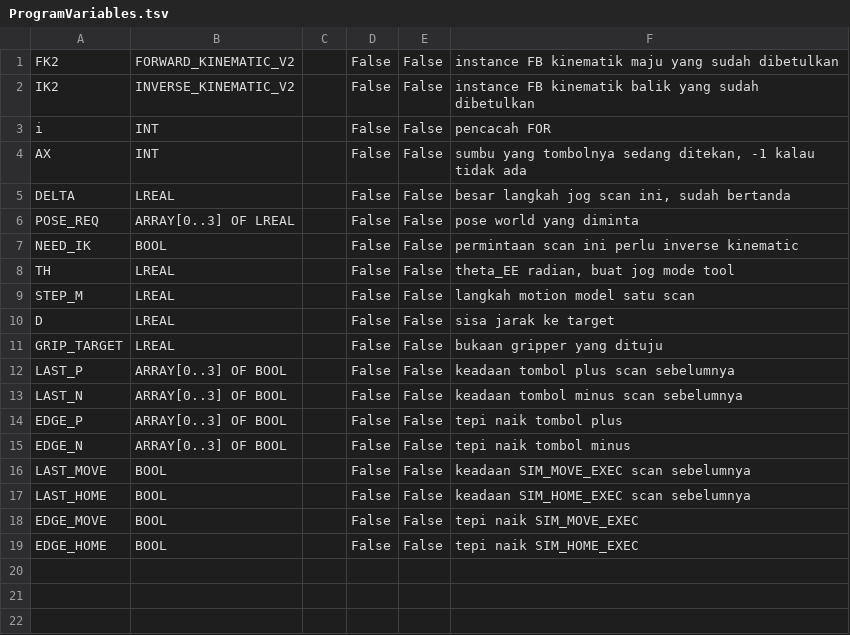
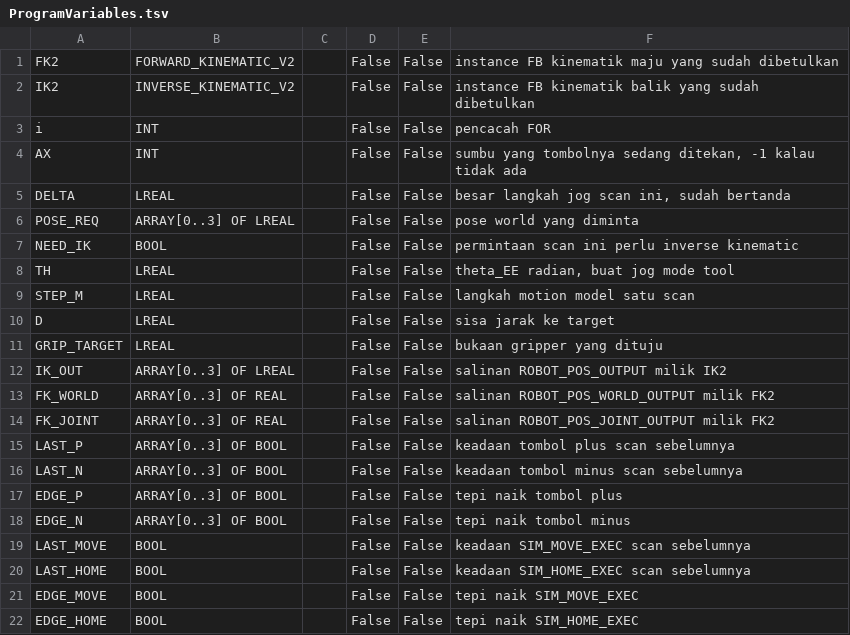
Before and after one commit to Dennych123/rb4axis, a TSV file: sim/ProgramVariables.tsv, drawn as a sheet; the diff names each change by its address in the sheet, - before the commit and + after, or states it on an @@ line.

```diff
--- a/sim/ProgramVariables.tsv
+++ b/sim/ProgramVariables.tsv
+row 12: IK_OUT | ARRAY[0..3] OF LREAL |  | False | False | salinan ROBOT_POS_OUTPUT milik IK2
+row 13: FK_WORLD | ARRAY[0..3] OF REAL |  | False | False | salinan ROBOT_POS_WORLD_OUTPUT milik FK2
+row 14: FK_JOINT | ARRAY[0..3] OF REAL |  | False | False | salinan ROBOT_POS_JOINT_OUTPUT milik FK2
```
Also changed, not shown: 9 other files.
